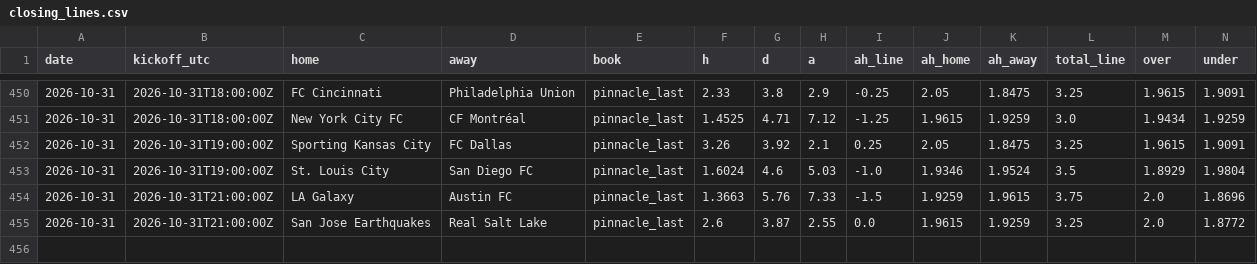
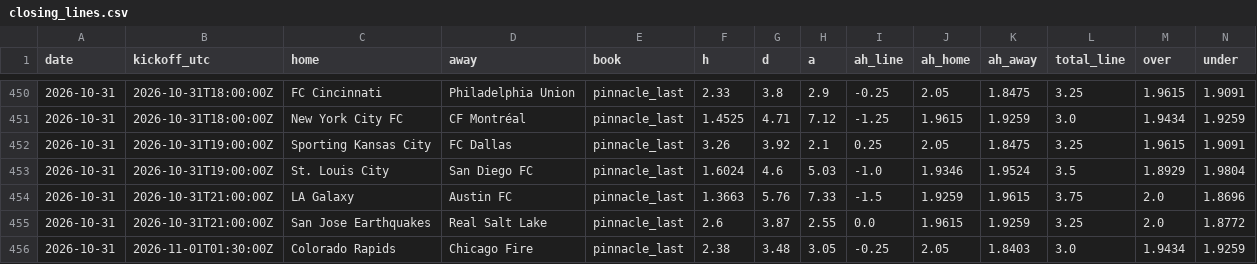
Before and after one commit to TheBallr/MLS-FUTURES, a CSV file: data/market/closing_lines.csv, drawn as a sheet; only a part is shown, gaps mark what is left out; rows hold the shown columns only; the diff names each change by its address in the sheet, - before the commit and + after, or states it on an @@ line.

```diff
--- a/data/market/closing_lines.csv
+++ b/data/market/closing_lines.csv
+row 456: 2026-10-31 | 2026-11-01T01:30:00Z | Colorado Rapids | Chicago Fire | pinnacle_last | 2.38 | 3.48 | 3.05 | -0.25 | 2.05 | 1.8403 | 3.0 | 1.9434 | 1.9259
```
Also changed, not shown: data/market/current_round_odds.csv, 3 other files.
